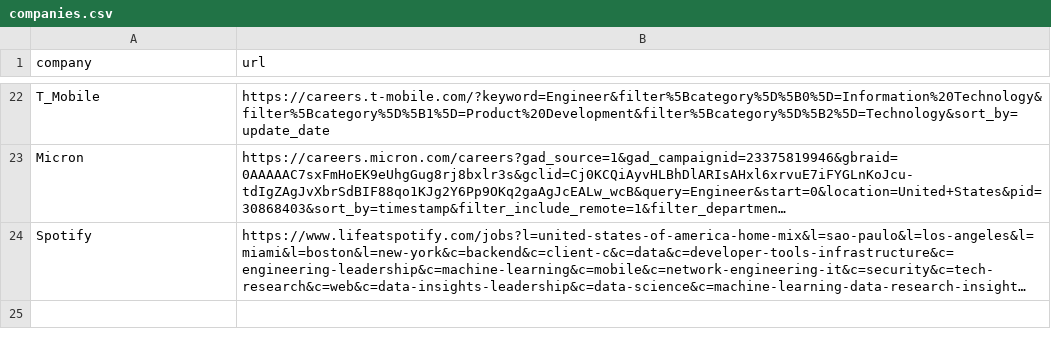
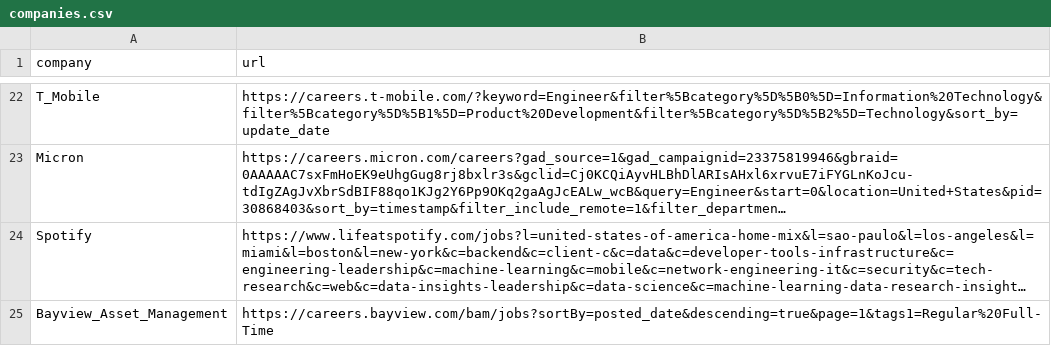
Before and after one commit to varun-raghavendra/llm4jobs, a CSV file: inputs/companies.csv, drawn as a sheet; only a part is shown, gaps mark what is left out; long unchanged cells end in …; the diff names each change by its address in the sheet, - before the commit and + after, or states it on an @@ line.

Commit message:
add bayview asset management

```diff
--- a/inputs/companies.csv
+++ b/inputs/companies.csv
+row 25: Bayview_Asset_Management | https://careers.bayview.com/bam/jobs?sortBy=posted_date&descending=true&page=1&tags1=Regular%20Full-Time
```
